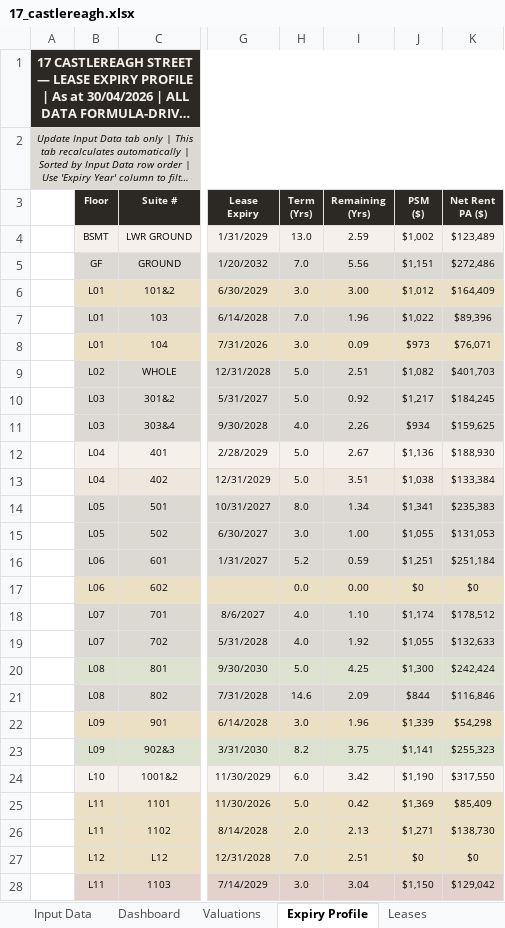
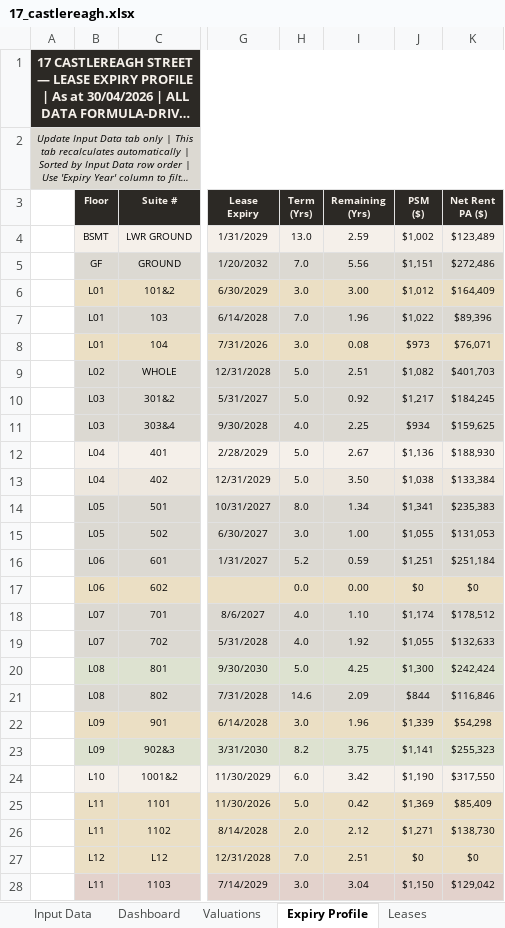
Before and after one commit to JakeG-Dakota/portfolio-dashboard-v2, an Excel workbook: public/data/17_castlereagh.xlsx, sheet Expiry Profile, drawn as a sheet; only a part is shown, gaps mark what is left out; long unchanged cells end in …; values as stored, in another font and other column widths than the file's, no borders; the diff names each change by its address in the sheet, - before the commit and + after, or states it on an @@ line.

```diff
--- a/public/data/17_castlereagh.xlsx (sheet Expiry Profile)
+++ b/public/data/17_castlereagh.xlsx (sheet Expiry Profile)
-I8 (Remaining (Yrs)): 0.09
+I8 (Remaining (Yrs)): 0.08
-I11 (Remaining (Yrs)): 2.26
+I11 (Remaining (Yrs)): 2.25
-I13 (Remaining (Yrs)): 3.51
+I13 (Remaining (Yrs)): 3.50
-I26 (Remaining (Yrs)): 2.13
+I26 (Remaining (Yrs)): 2.12
```
Also changed, not shown: sheet Dashboard, sheet Input Data, sheet Leases, sheet Building Expiry Profile, sheet NER Tracking, sheet Stack Plan, charts or pictures, public/data/1_elizabeth_plaza.xlsx.
